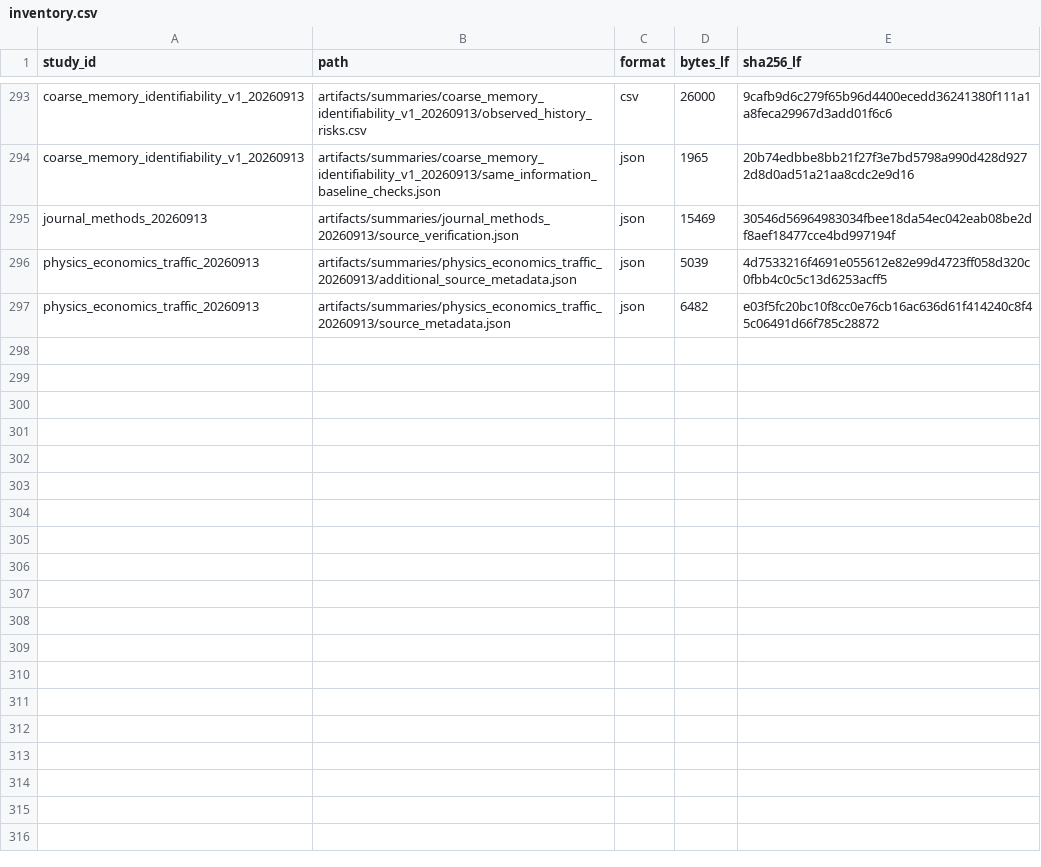
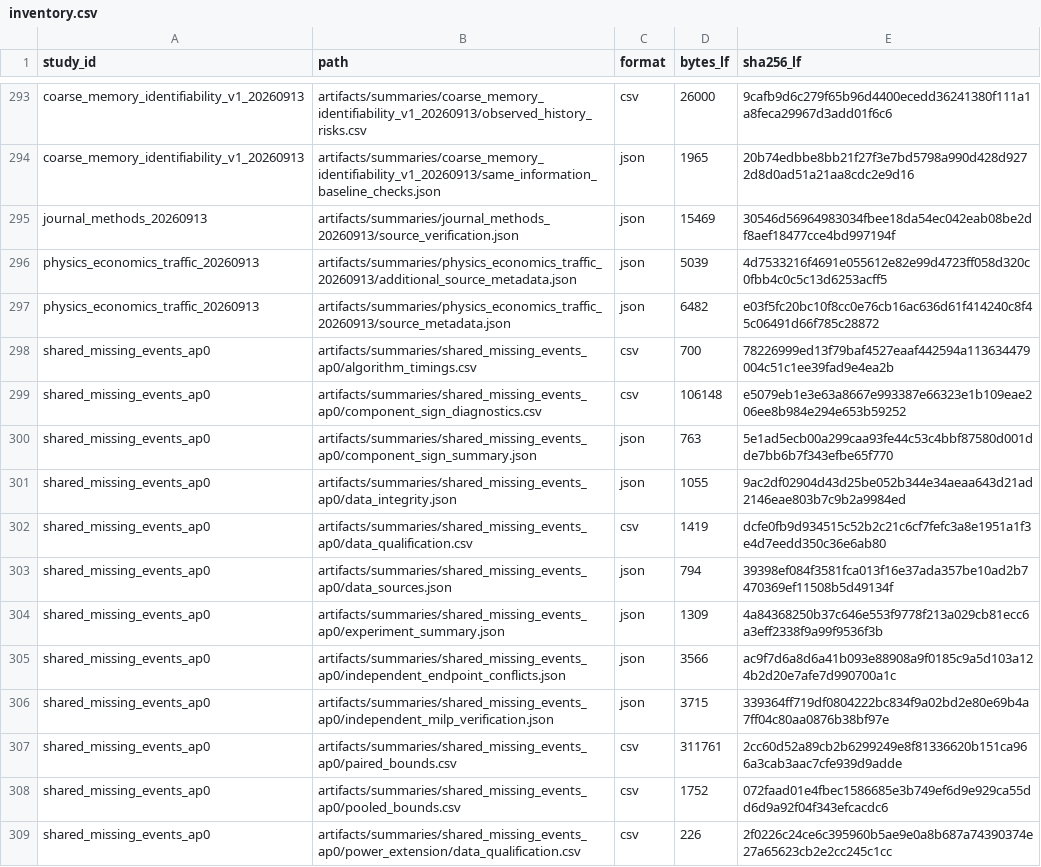
Before and after one commit to FreeSakura/UrbanEV, a CSV file: results/inventory.csv, drawn as a sheet; only a part is shown, gaps mark what is left out; the diff covers the shown part only; the diff names each change by its address in the sheet, - before the commit and + after, or states it on an @@ line.

Commit message:
research: validate exact shared-missing event comparisons and conflict certificates

```diff
--- a/results/inventory.csv
+++ b/results/inventory.csv
+row 298: shared_missing_events_ap0 | artifacts/summaries/shared_missing_events_ap0/algorithm_timings.csv | csv | 700 | 78226999ed13f79baf4527eaaf442594a113634479004c51c1ee39fad9e4ea2b
+row 299: shared_missing_events_ap0 | artifacts/summaries/shared_missing_events_ap0/component_sign_diagnostics.csv | csv | 106148 | e5079eb1e3e63a8667e993387e66323e1b109eae206ee8b984e294e653b59252
+row 300: shared_missing_events_ap0 | artifacts/summaries/shared_missing_events_ap0/component_sign_summary.json | json | 763 | 5e1ad5ecb00a299caa93fe44c53c4bbf87580d001dde7bb6b7f343efbe65f770
+row 301: shared_missing_events_ap0 | artifacts/summaries/shared_missing_events_ap0/data_integrity.json | json | 1055 | 9ac2df02904d43d25be052b344e34aeaa643d21ad2146eae803b7c9b2a9984ed
+row 302: shared_missing_events_ap0 | artifacts/summaries/shared_missing_events_ap0/data_qualification.csv | csv | 1419 | dcfe0fb9d934515c52b2c21c6cf7fefc3a8e1951a1f3e4d7eedd350c36e6ab80
+row 303: shared_missing_events_ap0 | artifacts/summaries/shared_missing_events_ap0/data_sources.json | json | 794 | 39398ef084f3581fca013f16e37ada357be10ad2b7470369ef11508b5d49134f
+row 304: shared_missing_events_ap0 | artifacts/summaries/shared_missing_events_ap0/experiment_summary.json | json | 1309 | 4a84368250b37c646e553f9778f213a029cb81ecc6a3eff2338f9a99f9536f3b
+row 305: shared_missing_events_ap0 | artifacts/summaries/shared_missing_events_ap0/independent_endpoint_conflicts.json | json | 3566 | ac9f7d6a8d6a41b093e88908a9f0185c9a5d103a124b2d20e7afe7d990700a1c
+row 306: shared_missing_events_ap0 | artifacts/summaries/shared_missing_events_ap0/independent_milp_verification.json | json | 3715 | 339364ff719df0804222bc834f9a02bd2e80e69b4a7ff04c80aa0876b38bf97e
+row 307: shared_missing_events_ap0 | artifacts/summaries/shared_missing_events_ap0/paired_bounds.csv | csv | 311761 | 2cc60d52a89cb2b6299249e8f81336620b151ca966a3cab3aac7cfe939d9adde
+row 308: shared_missing_events_ap0 | artifacts/summaries/shared_missing_events_ap0/pooled_bounds.csv | csv | 1752 | 072faad01e4fbec1586685e3b749ef6d9e929ca55dd6d9a92f04f343efcacdc6
+row 309: shared_missing_events_ap0 | artifacts/summaries/shared_missing_events_ap0/power_extension/data_qualification.csv | csv | 226 | 2f0226c24ce6c395960b5ae9e0a8b687a74390374e27a65623cb2e2cc245c1cc
```
Also changed, not shown: 12 added rows elsewhere in this file, 55 other files.
